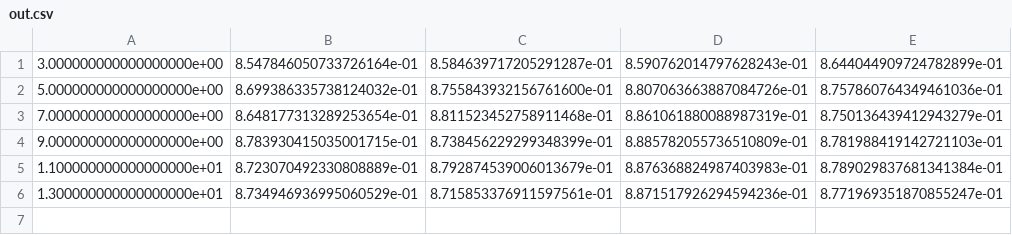
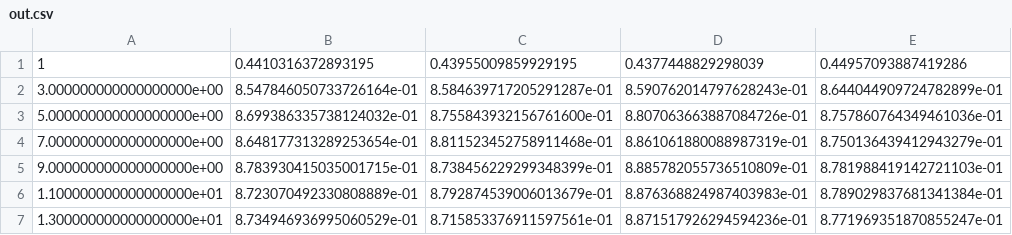
Before and after one commit to damiaanr/fact-ai, a CSV file: ELDR-TF2.x_(newly_trained_models)/Heart-K/out.csv, drawn as a sheet; the diff names each change by its address in the sheet, - before the commit and + after, or states it on an @@ line.

Commit message:
Forgot to include K=1 for Heart

```diff
--- a/ELDR-TF2.x_(newly_trained_models)/Heart-K/out.csv
+++ b/ELDR-TF2.x_(newly_trained_models)/Heart-K/out.csv
+row 1: 1 | 0.4410316372893195 | 0.43955009859929195 | 0.4377448829298039 | 0.44957093887419286
```
Also changed, not shown: 2 other files.
